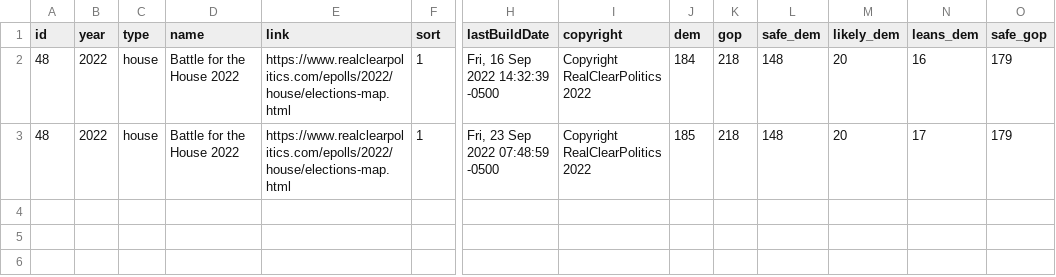
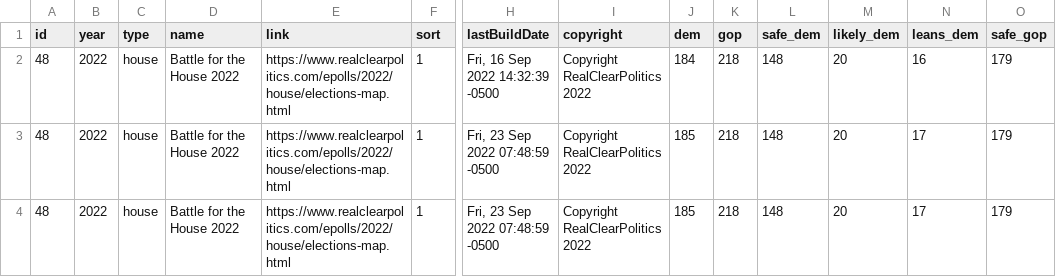
Before and after one commit to kazuhirokida/us-midterm-election, a CSV file: us_midterm_house_forecast_details.csv, drawn as a sheet; only a part is shown, gaps mark what is left out; rows hold the shown columns only; the diff names each change by its address in the sheet, - before the commit and + after, or states it on an @@ line.

Commit message:
Update csv file

```diff
--- a/us_midterm_house_forecast_details.csv
+++ b/us_midterm_house_forecast_details.csv
+row 4: 48 | 2022 | house | Battle for the House 2022 | https://www.realclearpolitics.com/epolls/2022/house/elections-map.html | 1 | Fri, 23 Sep 2022 07:48:59 -0500 | Copyright RealClearPolitics 2022 | 185 | 218 | 148 | 20 | 17 | 179
```
